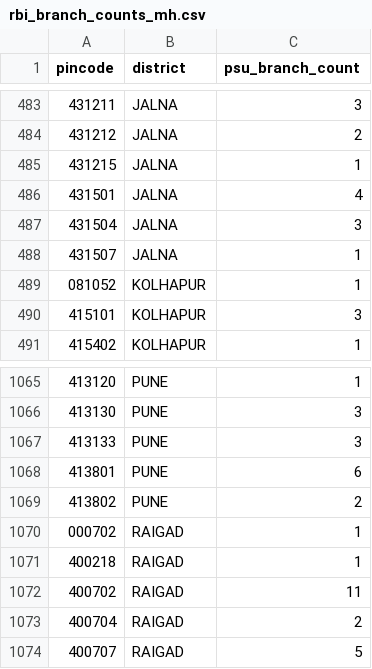
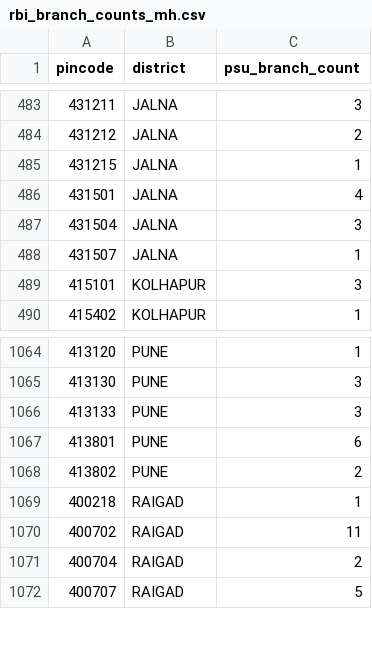
Before and after one commit to Raghotham-harish/paisa-map, a CSV file: paisamap-etl/data/raw/rbi_branch_counts_mh.csv, drawn as a sheet; only a part is shown, gaps mark what is left out; the diff names each change by its address in the sheet, - before the commit and + after, or states it on an @@ line.

```diff
--- a/paisamap-etl/data/raw/rbi_branch_counts_mh.csv
+++ b/paisamap-etl/data/raw/rbi_branch_counts_mh.csv
-row 489: 081052 | KOLHAPUR | 1
-row 1070: 000702 | RAIGAD | 1
```
Also changed, not shown: paisamap-etl/data/raw/rbi_branch_counts_india.csv, 24 other files.
